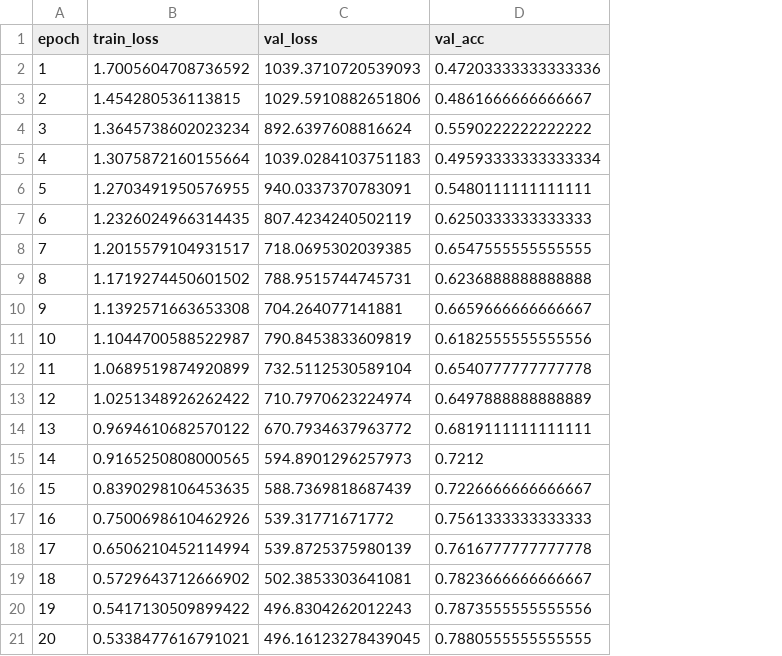
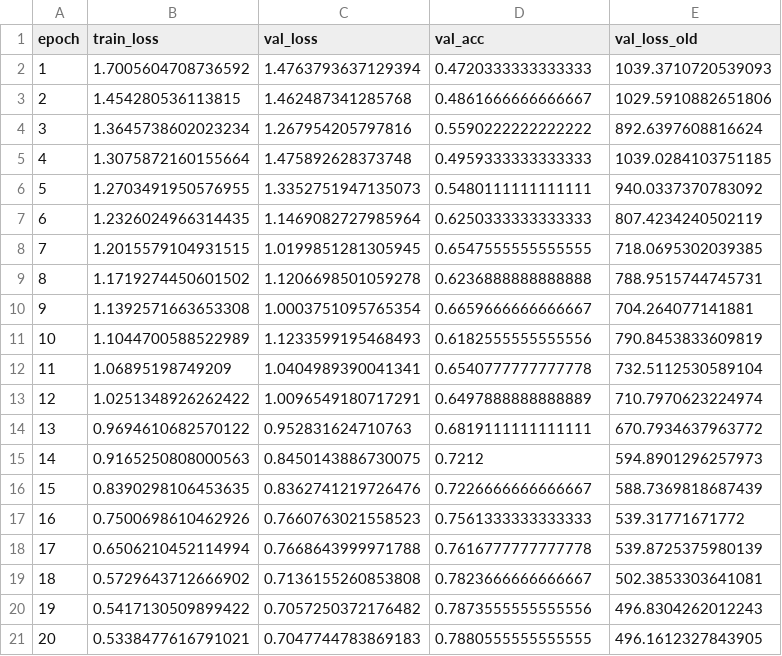
Before and after one commit to malgosiam2/DeepLearningProject1, a CSV file: results/CNN_Basic_weight_decay1e-3_history.csv, drawn as a sheet; the diff names each change by its address in the sheet, - before the commit and + after, or states it on an @@ line.

```diff
--- a/results/CNN_Basic_weight_decay1e-3_history.csv
+++ b/results/CNN_Basic_weight_decay1e-3_history.csv
+column E (val_loss_old), rows 2-21: 1039.3710720539093 | 1029.5910882651806 | 892.6397608816624 | 1039.0284103751185 | 940.0337370783092 | 807.4234240502119 | 718.0695302039385 | 788.9515744745731 | 704.264077141881 | 790.8453833609819 | 732.5112530589104 | 710.7970623224974 | 670.7934637963772 | 594.8901296257973 | 588.7369818687439 | 539.31771671772 | 539.8725375980139 | 502.3853303641081 | 496.8304262012243 | 496.1612327843905
-C2 (val_loss): 1039.3710720539093
+C2 (val_loss): 1.4763793637129394
-D2 (val_acc): 0.47203333333333336
+D2 (val_acc): 0.4720333333333333
-C3 (val_loss): 1029.5910882651806
+C3 (val_loss): 1.462487341285768
-C4 (val_loss): 892.6397608816624
+C4 (val_loss): 1.267954205797816
-C5 (val_loss): 1039.0284103751183
+C5 (val_loss): 1.475892628373748
-D5 (val_acc): 0.49593333333333334
+D5 (val_acc): 0.4959333333333333
-C6 (val_loss): 940.0337370783091
+C6 (val_loss): 1.3352751947135073
-C7 (val_loss): 807.4234240502119
+C7 (val_loss): 1.1469082727985964
-B8 (train_loss): 1.2015579104931517
+B8 (train_loss): 1.2015579104931515
-C8 (val_loss): 718.0695302039385
+C8 (val_loss): 1.0199851281305945
-C9 (val_loss): 788.9515744745731
+C9 (val_loss): 1.1206698501059278
-C10 (val_loss): 704.264077141881
+C10 (val_loss): 1.0003751095765354
-B11 (train_loss): 1.1044700588522987
+B11 (train_loss): 1.1044700588522989
-C11 (val_loss): 790.8453833609819
+C11 (val_loss): 1.1233599195468493
-B12 (train_loss): 1.0689519874920899
+B12 (train_loss): 1.06895198749209
-C12 (val_loss): 732.5112530589104
+C12 (val_loss): 1.0404989390041341
-C13 (val_loss): 710.7970623224974
+C13 (val_loss): 1.0096549180717291
-C14 (val_loss): 670.7934637963772
+C14 (val_loss): 0.952831624710763
-B15 (train_loss): 0.9165250808000565
+B15 (train_loss): 0.9165250808000563
-C15 (val_loss): 594.8901296257973
+C15 (val_loss): 0.8450143886730075
-C16 (val_loss): 588.7369818687439
+C16 (val_loss): 0.8362741219726476
-C17 (val_loss): 539.31771671772
+C17 (val_loss): 0.7660763021558523
-C18 (val_loss): 539.8725375980139
+C18 (val_loss): 0.7668643999971788
-C19 (val_loss): 502.3853303641081
+C19 (val_loss): 0.7136155260853808
-C20 (val_loss): 496.8304262012243
+C20 (val_loss): 0.7057250372176482
-C21 (val_loss): 496.16123278439045
+C21 (val_loss): 0.7047744783869183
```
Also changed, not shown: results/CNN_Basic_dropout0.1_history.csv, results/CNN_Basic_dropout0.5_history.csv, 14 other files.
